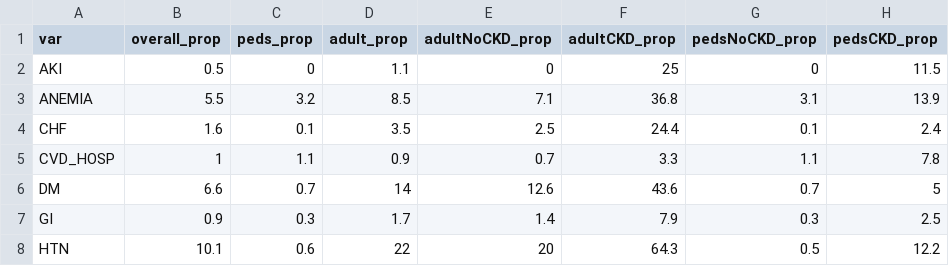
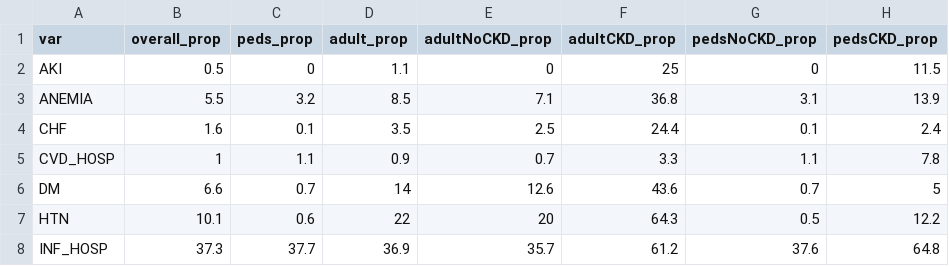
Before and after one commit to xiaosongz/NKFPoster, a CSV file: data/results/comos2013.csv, drawn as a sheet.

```diff
--- a/data/results/comos2013.csv
+++ b/data/results/comos2013.csv
@@ -6,3 +6,3 @@ CVD_HOSP,1,1.1,0.9,0.7,3.3,1.1,7.8
 DM,6.6,0.7,14,12.6,43.6,0.7,5
-GI,0.9,0.3,1.7,1.4,7.9,0.3,2.5
 HTN,10.1,0.6,22,20,64.3,0.5,12.2
+INF_HOSP,37.3,37.7,36.9,35.7,61.2,37.6,64.8
```
Also changed, not shown: 5 other files.
